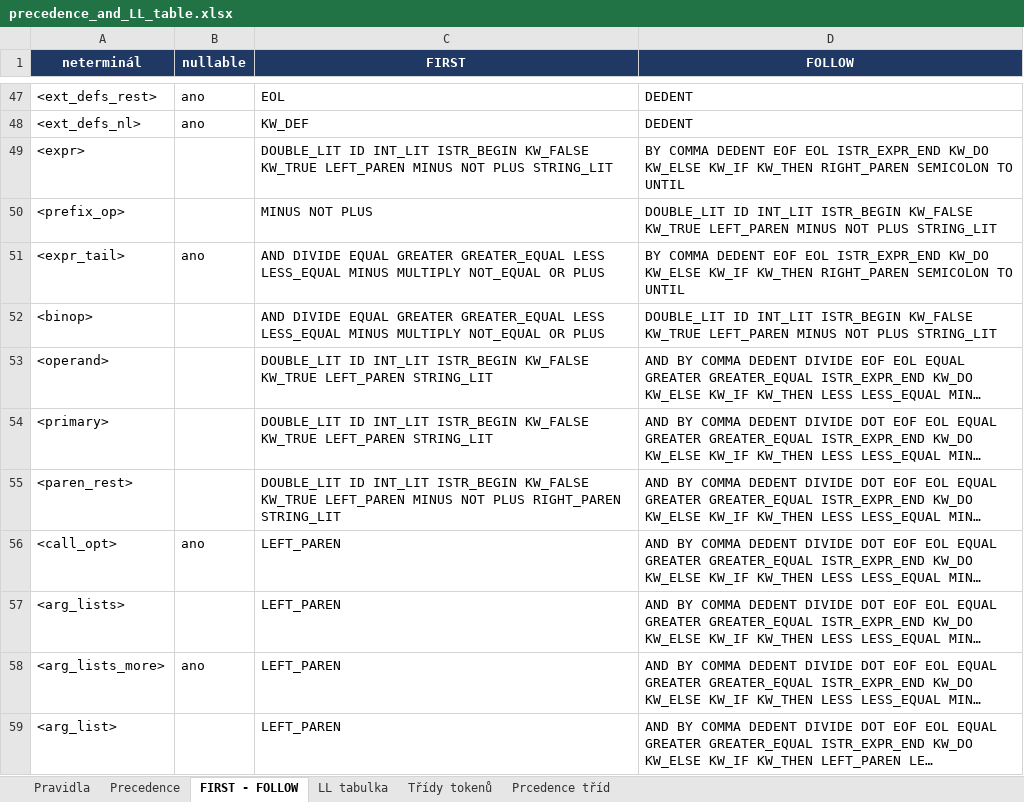
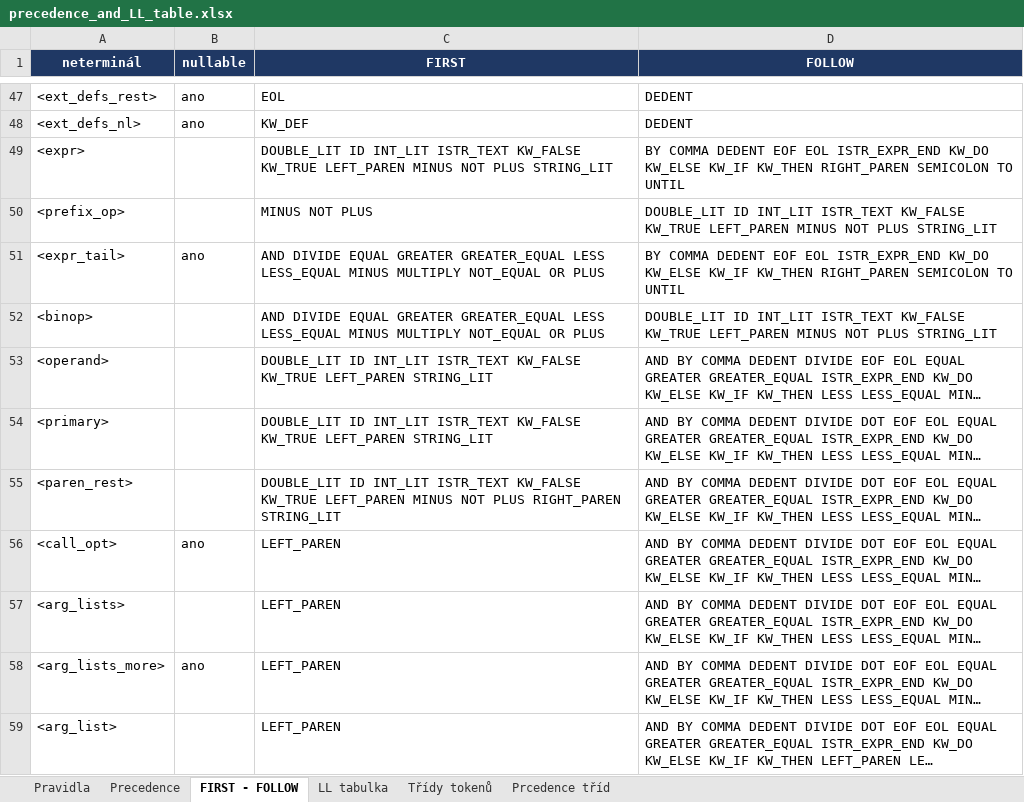
Before and after one commit to FilipK169/IFJ-Project, an Excel workbook: precedence_and_LL_table.xlsx, sheet FIRST - FOLLOW, drawn as a sheet; only a part is shown, gaps mark what is left out; long unchanged cells end in …; values as stored, in another font and other column widths than the file's, no borders; the diff covers the shown part only; the diff names each change by its address in the sheet, - before the commit and + after, or states it on an @@ line.

Commit message:
Úprava LL gramatiky
Úprava pravidel, FIRST-FOLLOW a PREDICT pro INTERPOLATEDS

```diff
--- a/precedence_and_LL_table.xlsx (sheet FIRST - FOLLOW)
+++ b/precedence_and_LL_table.xlsx (sheet FIRST - FOLLOW)
-C49 (FIRST): …ID INT_LIT ISTR_BEGIN KW_FALSE KW_TRUE…
+C49 (FIRST): …ID INT_LIT ISTR_TEXT KW_FALSE KW_TRUE…
-D50 (FOLLOW): …ID INT_LIT ISTR_BEGIN KW_FALSE KW_TRUE…
+D50 (FOLLOW): …ID INT_LIT ISTR_TEXT KW_FALSE KW_TRUE…
-D52 (FOLLOW): …ID INT_LIT ISTR_BEGIN KW_FALSE KW_TRUE…
+D52 (FOLLOW): …ID INT_LIT ISTR_TEXT KW_FALSE KW_TRUE…
-C53:C54 (FIRST): …ID INT_LIT ISTR_BEGIN KW_FALSE KW_TRUE…
+C53:C54 (FIRST): …ID INT_LIT ISTR_TEXT KW_FALSE KW_TRUE…
-C55 (FIRST): …ID INT_LIT ISTR_BEGIN KW_FALSE KW_TRUE…
+C55 (FIRST): …ID INT_LIT ISTR_TEXT KW_FALSE KW_TRUE…
```
Also changed, not shown: 17 edited cells elsewhere in this sheet, sheet Pravidla, sheet Třídy tokenů, sheet LL tabulka.
